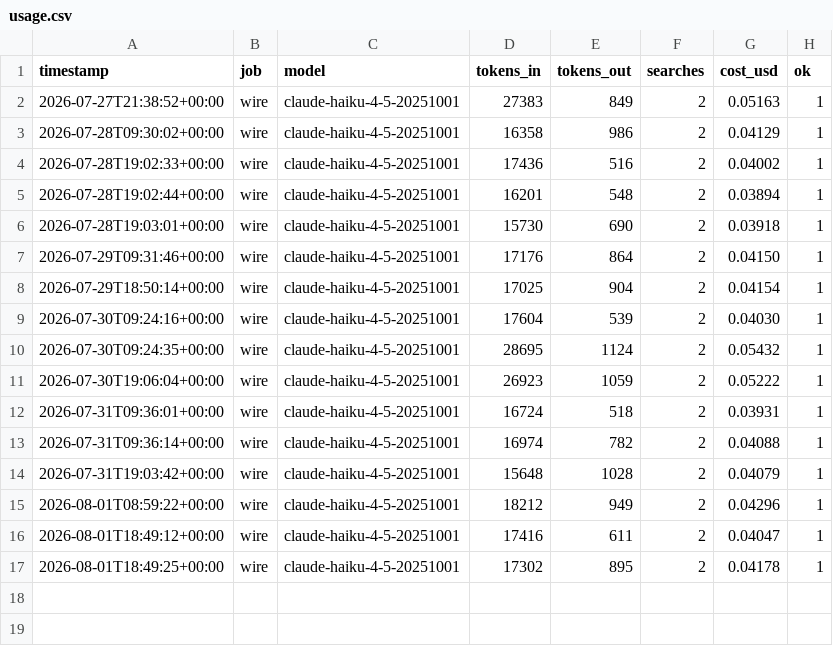
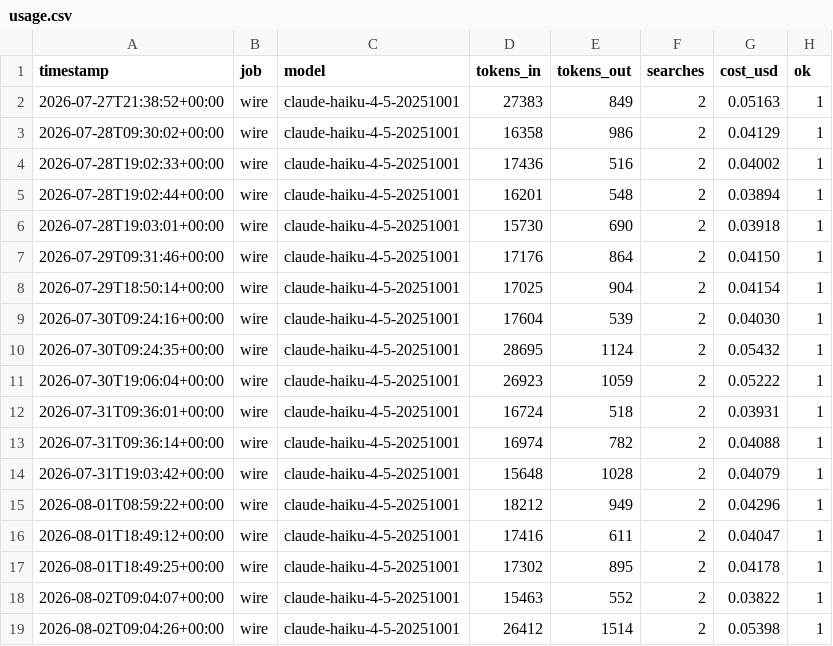
Before and after one commit to BMurtagh16/TheEastStandMovement, a CSV file: logs/usage.csv, drawn as a sheet.

```diff
--- a/logs/usage.csv
+++ b/logs/usage.csv
@@ -17 +17,3 @@ timestamp,job,model,tokens_in,tokens_out,searches,cost_usd,ok
 2026-08-01T18:49:25+00:00,wire,claude-haiku-4-5-20251001,17302,895,2,0.04178,1
+2026-08-02T09:04:07+00:00,wire,claude-haiku-4-5-20251001,15463,552,2,0.03822,1
+2026-08-02T09:04:26+00:00,wire,claude-haiku-4-5-20251001,26412,1514,2,0.05398,1
```
Also changed, not shown: 5 other files.
